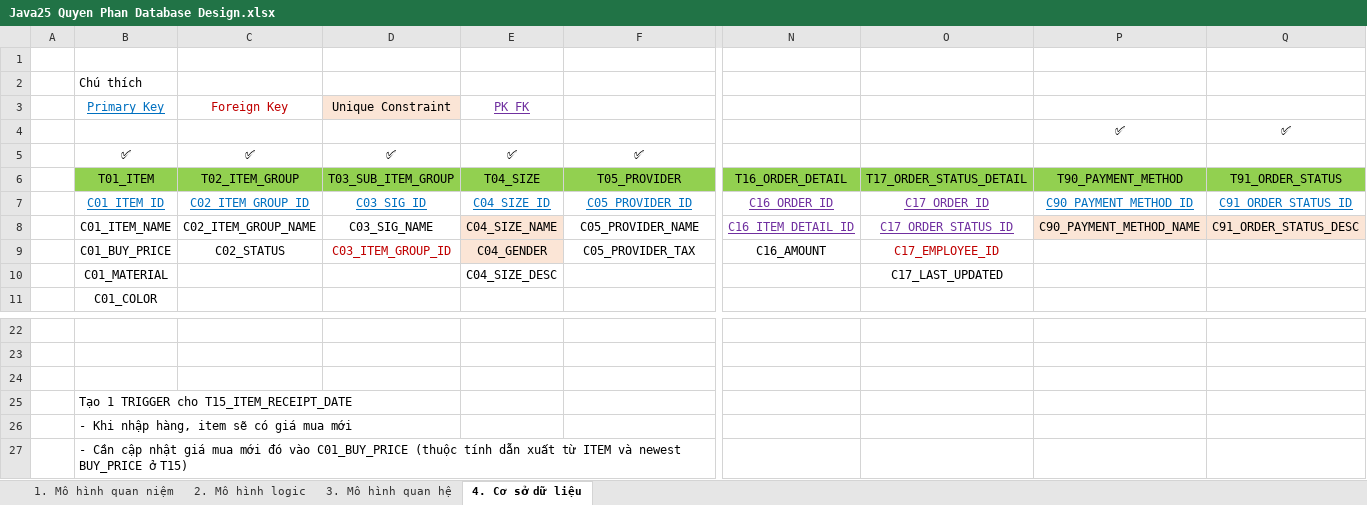
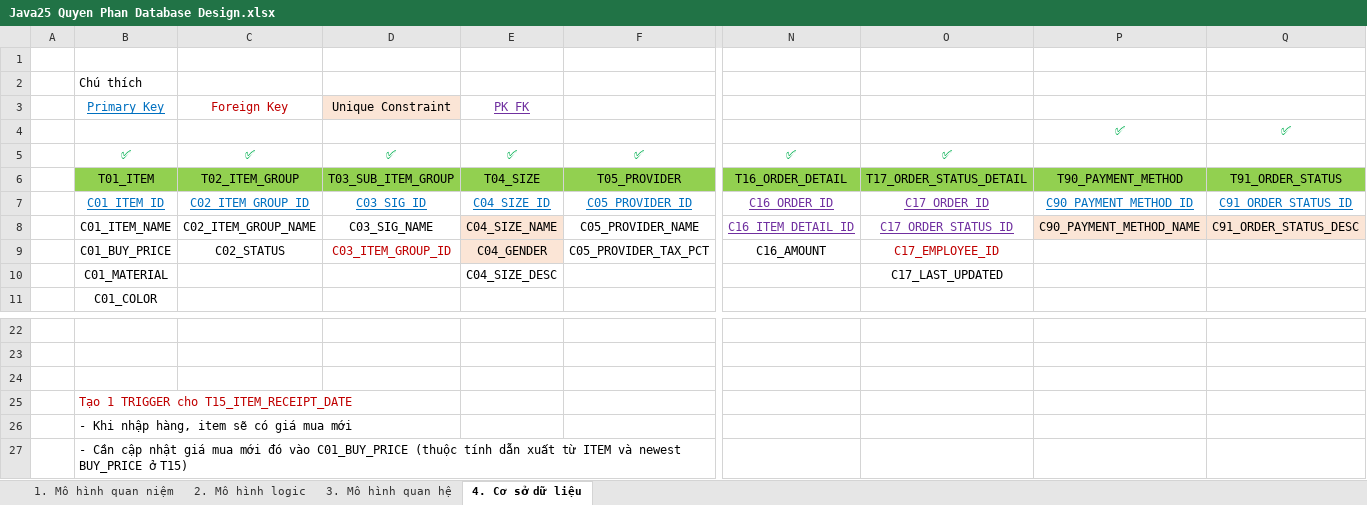
Before and after one commit to j4tdn/java25-repository, an Excel workbook: 1. Database Design/Java25 Quyen Phan Database Design.xlsx, sheet 4. Cơ sở dữ liệu, drawn as a sheet; only a part is shown, gaps mark what is left out; values as stored, in another font and other column widths than the file's, no borders; the diff covers the shown part only; the diff names each change by its address in the sheet, - before the commit and + after, or states it on an @@ line.

```diff
--- a/1. Database Design/Java25 Quyen Phan Database Design.xlsx (sheet 4. Cơ sở dữ liệu)
+++ b/1. Database Design/Java25 Quyen Phan Database Design.xlsx (sheet 4. Cơ sở dữ liệu)
-P4:Q4 text colour: black
+P4:Q4 text colour: #00B050
-B5:F5 text colour: black
+B5:F5 text colour: #00B050
-N5: (empty)
+N5: ✅
-O5: (empty)
+O5: ✅
-F9: C05_PROVIDER_TAX
+F9: C05_PROVIDER_TAX_PCT
-B25 text colour: black
+B25 text colour: #C00000
```
Also changed, not shown: cell formats elsewhere in this sheet, 8 other files.
